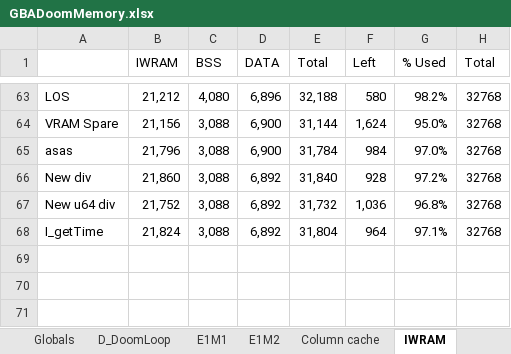
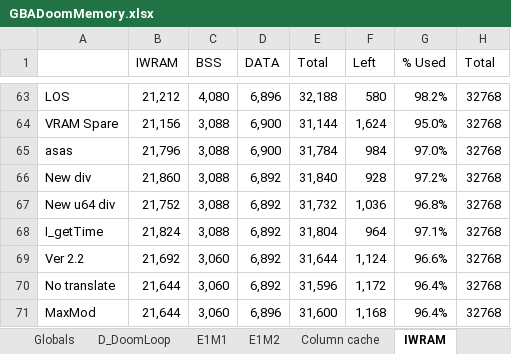
Before and after one commit to RetroGamer02/GBAFreeDoom, an Excel workbook: GBADoomMemory.xlsx, sheet IWRAM, drawn as a sheet; only a part is shown, gaps mark what is left out; values as stored, in another font and other column widths than the file's, no borders; the diff names each change by its address in the sheet, - before the commit and + after, or states it on an @@ line.

```diff
--- a/GBADoomMemory.xlsx (sheet IWRAM)
+++ b/GBADoomMemory.xlsx (sheet IWRAM)
+row 69: Ver 2.2 | 21,692 | 3,060 | 6,892 | 31,644 | 1,124 | 96.6% | 32768
+row 70: No translate | 21,644 | 3,060 | 6,892 | 31,596 | 1,172 | 96.4% | 32768
+row 71: MaxMod | 21,644 | 3,060 | 6,896 | 31,600 | 1,168 | 96.4% | 32768
```
Also changed, not shown: sheet Plutonia Levels, sheet Globals, sheet D_DoomLoop, sheet E1M2, sheet E1M1, sheet Doom Levels, 1 more sheet, charts or pictures, 43 other files.
